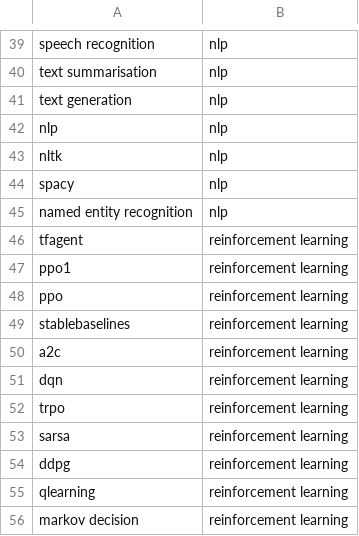
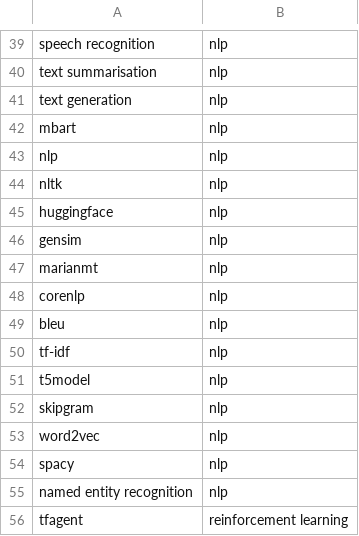
Before and after one commit to dikraMasrour/NotebookDocGen, a CSV file: Scripts/Classification_Task/data/search_keywords.csv, drawn as a sheet; only a part is shown, gaps mark what is left out; the shorter side is filled out with more unchanged rows; the diff names each change by its address in the sheet, - before the commit and + after, or states it on an @@ line.

Commit message:
Update nlp keywords

```diff
--- a/Scripts/Classification_Task/data/search_keywords.csv
+++ b/Scripts/Classification_Task/data/search_keywords.csv
+row 42: mbart | nlp
+row 45: huggingface | nlp
+row 46: gensim | nlp
+row 47: marianmt | nlp
+row 48: corenlp | nlp
+row 49: bleu | nlp
+row 50: tf-idf | nlp
+row 51: t5model | nlp
+row 52: skipgram | nlp
+row 53: word2vec | nlp
```
